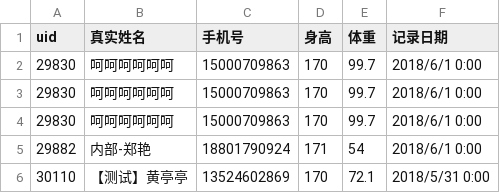
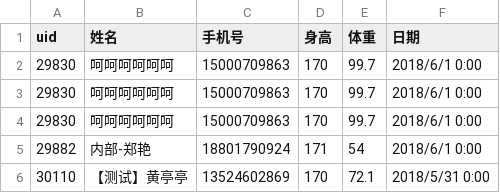
Before and after one commit to MartinYan623/Wheat-Health, a CSV file: data/height.csv, drawn as a sheet; only a part is shown.

```diff
--- a/data/height.csv
+++ b/data/height.csv
@@ -1,2 +1,2 @@
-uid,真实姓名,手机号,身高,体重,记录日期
+uid,姓名,手机号,身高,体重,日期
 29830,呵呵呵呵呵呵,15000709863,170,99.7,2018/6/1 0:00
```
Also changed, not shown: 4 other files.
